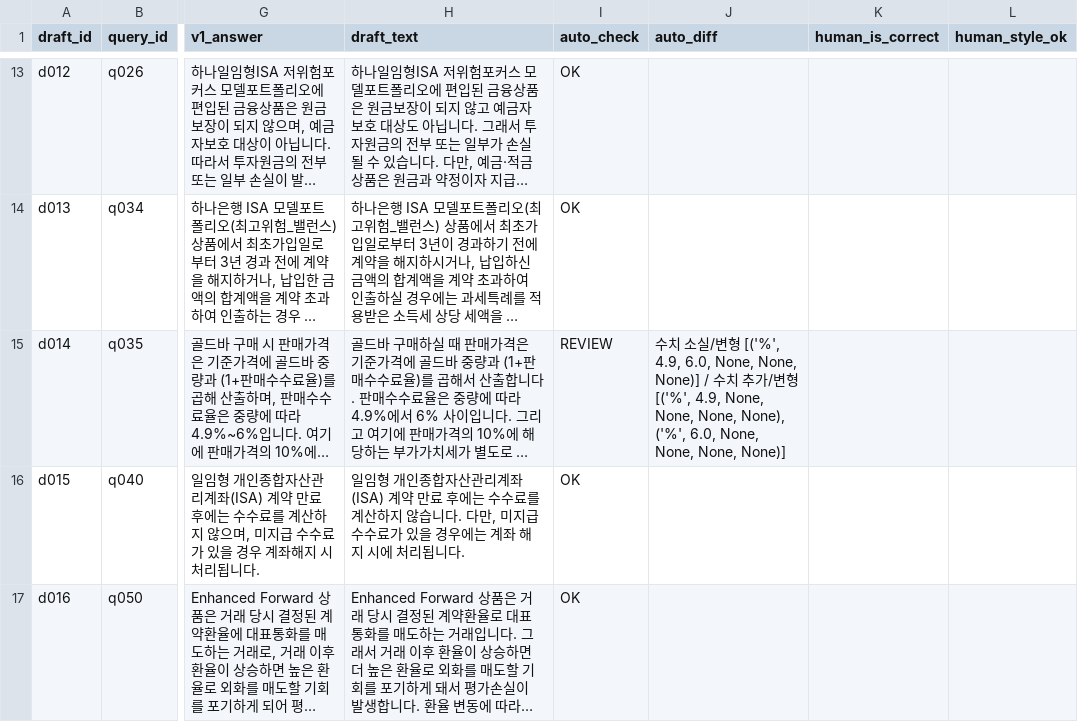
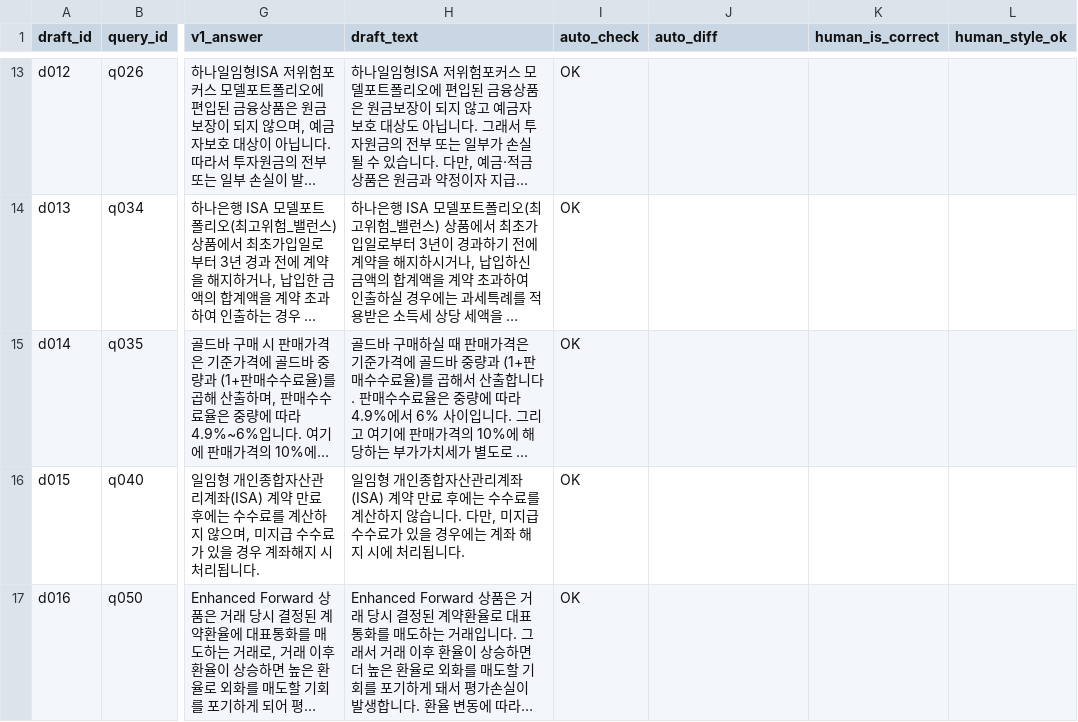
Before and after one commit to FlightChamp/finguide-rag, a CSV file: data/eval/v2/clean_drafts_v1.csv, drawn as a sheet; only a part is shown, gaps mark what is left out; long unchanged cells end in …; the diff names each change by its address in the sheet, - before the commit and + after, or states it on an @@ line.

```diff
--- a/data/eval/v2/clean_drafts_v1.csv
+++ b/data/eval/v2/clean_drafts_v1.csv
-I15 (auto_check): REVIEW
+I15 (auto_check): OK
-J15 (auto_diff): 수치 소실/변형 [('%', 4.9, 6.0, None, None, None)] / 수치 추가/변형 [('%', 4.9, None, None, None, None), ('%', 6.0, None, None, None, None)]
+J15 (auto_diff): (empty)
```
Also changed, not shown: 9 other files.
